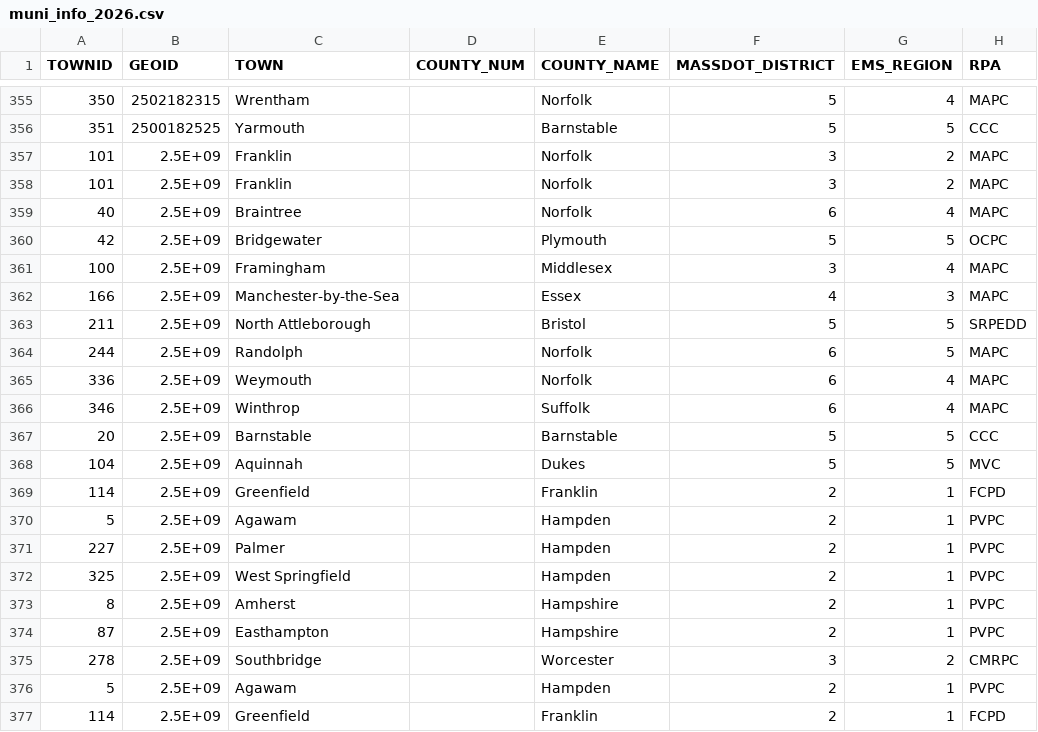
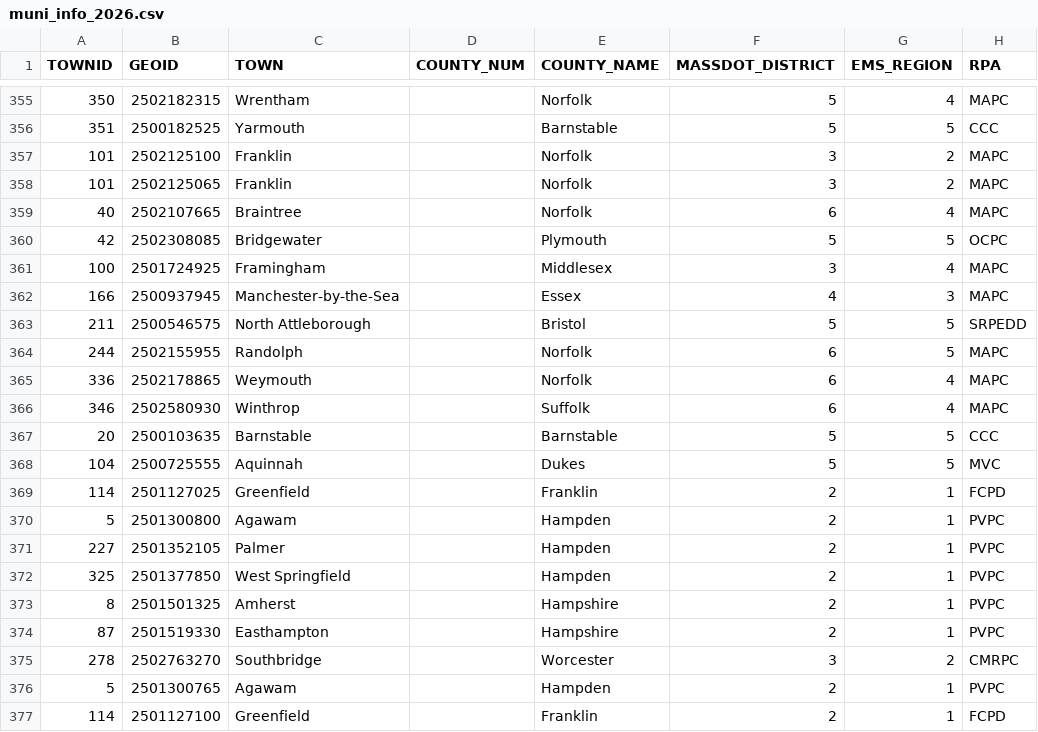
Before and after one commit to CTPSSTAFF/geocrosswalks, a CSV file: output/muni_info_2026.csv, drawn as a sheet; only a part is shown, gaps mark what is left out; the diff names each change by its address in the sheet, - before the commit and + after, or states it on an @@ line.

Commit message:
fix geoid formats

```diff
--- a/output/muni_info_2026.csv
+++ b/output/muni_info_2026.csv
-B357 (GEOID): 2.5E+09
+B357 (GEOID): 2502125100
-B358 (GEOID): 2.5E+09
+B358 (GEOID): 2502125065
-B359 (GEOID): 2.5E+09
+B359 (GEOID): 2502107665
-B360 (GEOID): 2.5E+09
+B360 (GEOID): 2502308085
-B361 (GEOID): 2.5E+09
+B361 (GEOID): 2501724925
-B362 (GEOID): 2.5E+09
+B362 (GEOID): 2500937945
-B363 (GEOID): 2.5E+09
+B363 (GEOID): 2500546575
-B364 (GEOID): 2.5E+09
+B364 (GEOID): 2502155955
-B365 (GEOID): 2.5E+09
+B365 (GEOID): 2502178865
-B366 (GEOID): 2.5E+09
+B366 (GEOID): 2502580930
-B367 (GEOID): 2.5E+09
+B367 (GEOID): 2500103635
-B368 (GEOID): 2.5E+09
+B368 (GEOID): 2500725555
-B369 (GEOID): 2.5E+09
+B369 (GEOID): 2501127025
-B370 (GEOID): 2.5E+09
+B370 (GEOID): 2501300800
-B371 (GEOID): 2.5E+09
+B371 (GEOID): 2501352105
-B372 (GEOID): 2.5E+09
+B372 (GEOID): 2501377850
-B373 (GEOID): 2.5E+09
+B373 (GEOID): 2501501325
-B374 (GEOID): 2.5E+09
+B374 (GEOID): 2501519330
-B375 (GEOID): 2.5E+09
+B375 (GEOID): 2502763270
-B376 (GEOID): 2.5E+09
+B376 (GEOID): 2501300765
-B377 (GEOID): 2.5E+09
+B377 (GEOID): 2501127100
```
Also changed, not shown: 1 other file.
